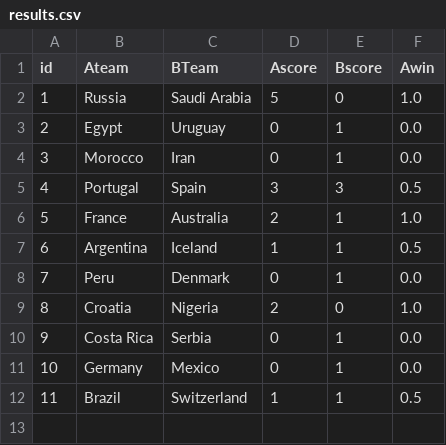
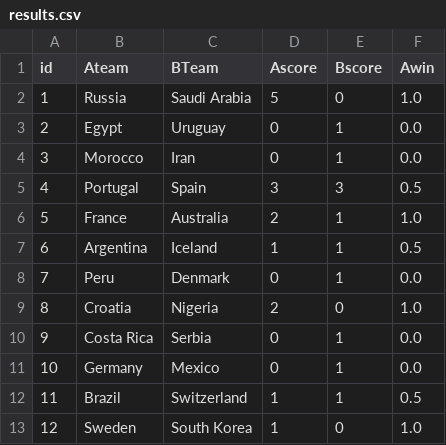
Before and after one commit to MarcGumowski/WorldCup2018TrueSkill, a CSV file: csv/results.csv, drawn as a sheet; the diff names each change by its address in the sheet, - before the commit and + after, or states it on an @@ line.

Commit message:
Updated results

```diff
--- a/csv/results.csv
+++ b/csv/results.csv
+row 13: 12 | Sweden | South Korea | 1 | 0 | 1.0
```
Also changed, not shown: 4 other files.
